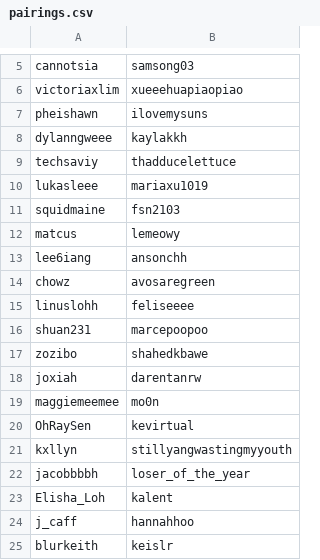
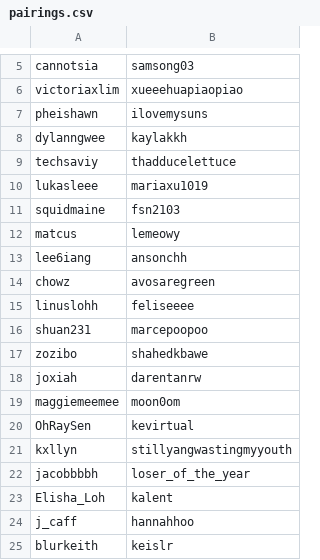
Before and after one commit to Garuda-Techs/AnM-Bot, a CSV file: csv/pairings.csv, drawn as a sheet; only a part is shown, gaps mark what is left out.

```diff
--- a/csv/pairings.csv
+++ b/csv/pairings.csv
@@ -7,3 +7,3 @@ victoriaxlim,xueeehuapiaopiao
 pheishawn,ilovemysuns
-dylanngweee,kaylakkh
+dylanngwee,kaylakkh
 techsaviy,thadducelettuce
@@ -18,3 +18,3 @@ zozibo,shahedkbawe
 joxiah,darentanrw
-maggiemeemee,mo0n
+maggiemeemee,moon0om
 OhRaySen,kevirtual
```
Also changed, not shown: csv/pairings2.csv.
